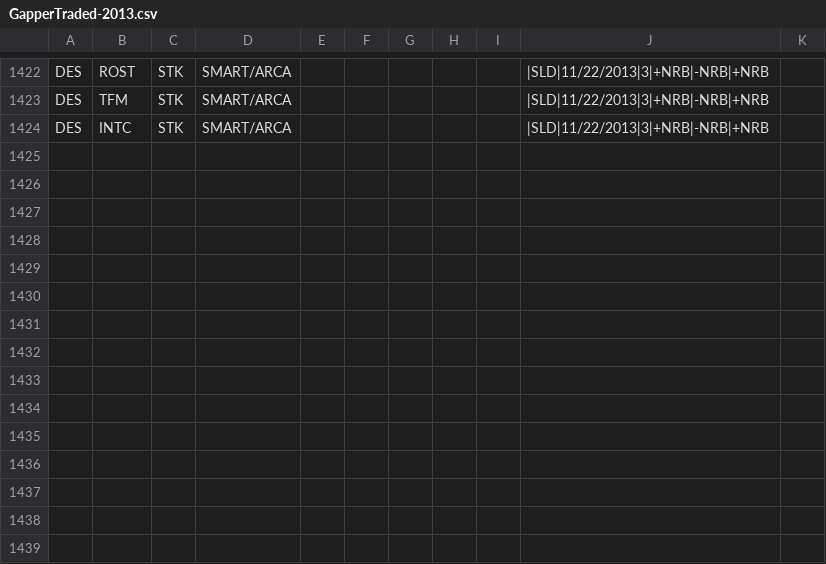
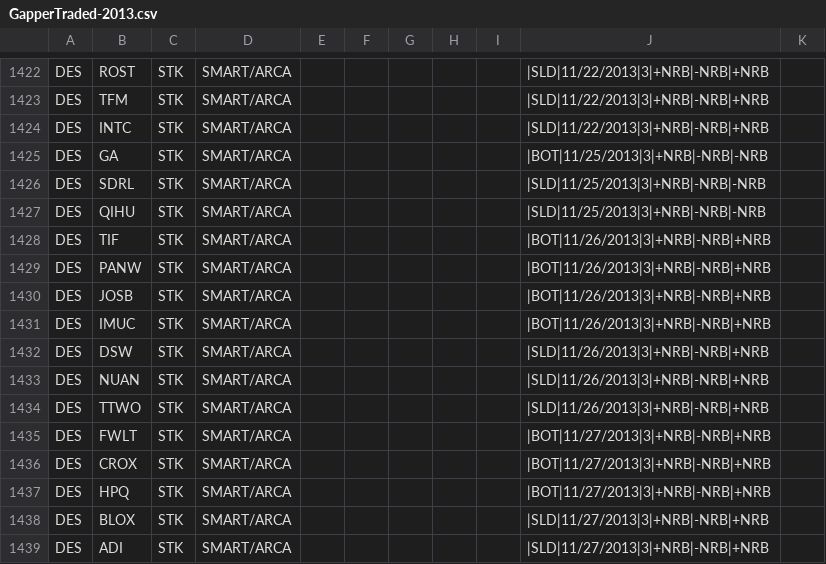
Before and after one commit to trade-manager/trade-manager, a CSV file: db/GapperTraded-2013.csv, drawn as a sheet; only a part is shown, gaps mark what is left out.

Commit message:
weekly gapper updates

```diff
--- a/db/GapperTraded-2013.csv
+++ b/db/GapperTraded-2013.csv
@@ -1424 +1424,16 @@ DES,TFM,STK,SMART/ARCA,,,,,,|SLD|11/22/2013|3|+NRB|-NRB|+NRB
 DES,INTC,STK,SMART/ARCA,,,,,,|SLD|11/22/2013|3|+NRB|-NRB|+NRB
+DES,GA,STK,SMART/ARCA,,,,,,|BOT|11/25/2013|3|+NRB|-NRB|-NRB
+DES,SDRL,STK,SMART/ARCA,,,,,,|SLD|11/25/2013|3|+NRB|-NRB|-NRB
+DES,QIHU,STK,SMART/ARCA,,,,,,|SLD|11/25/2013|3|+NRB|-NRB|-NRB
+DES,TIF,STK,SMART/ARCA,,,,,,|BOT|11/26/2013|3|+NRB|-NRB|+NRB
+DES,PANW,STK,SMART/ARCA,,,,,,|BOT|11/26/2013|3|+NRB|-NRB|+NRB
+DES,JOSB,STK,SMART/ARCA,,,,,,|BOT|11/26/2013|3|+NRB|-NRB|+NRB
+DES,IMUC,STK,SMART/ARCA,,,,,,|BOT|11/26/2013|3|+NRB|-NRB|+NRB
+DES,DSW,STK,SMART/ARCA,,,,,,|SLD|11/26/2013|3|+NRB|-NRB|+NRB
+DES,NUAN,STK,SMART/ARCA,,,,,,|SLD|11/26/2013|3|+NRB|-NRB|+NRB
+DES,TTWO,STK,SMART/ARCA,,,,,,|SLD|11/26/2013|3|+NRB|-NRB|+NRB
+DES,FWLT,STK,SMART/ARCA,,,,,,|BOT|11/27/2013|3|+NRB|-NRB|+NRB
+DES,CROX,STK,SMART/ARCA,,,,,,|BOT|11/27/2013|3|+NRB|-NRB|+NRB
+DES,HPQ,STK,SMART/ARCA,,,,,,|BOT|11/27/2013|3|+NRB|-NRB|+NRB
+DES,BLOX,STK,SMART/ARCA,,,,,,|SLD|11/27/2013|3|+NRB|-NRB|+NRB
+DES,ADI,STK,SMART/ARCA,,,,,,|SLD|11/27/2013|3|+NRB|-NRB|+NRB
```
